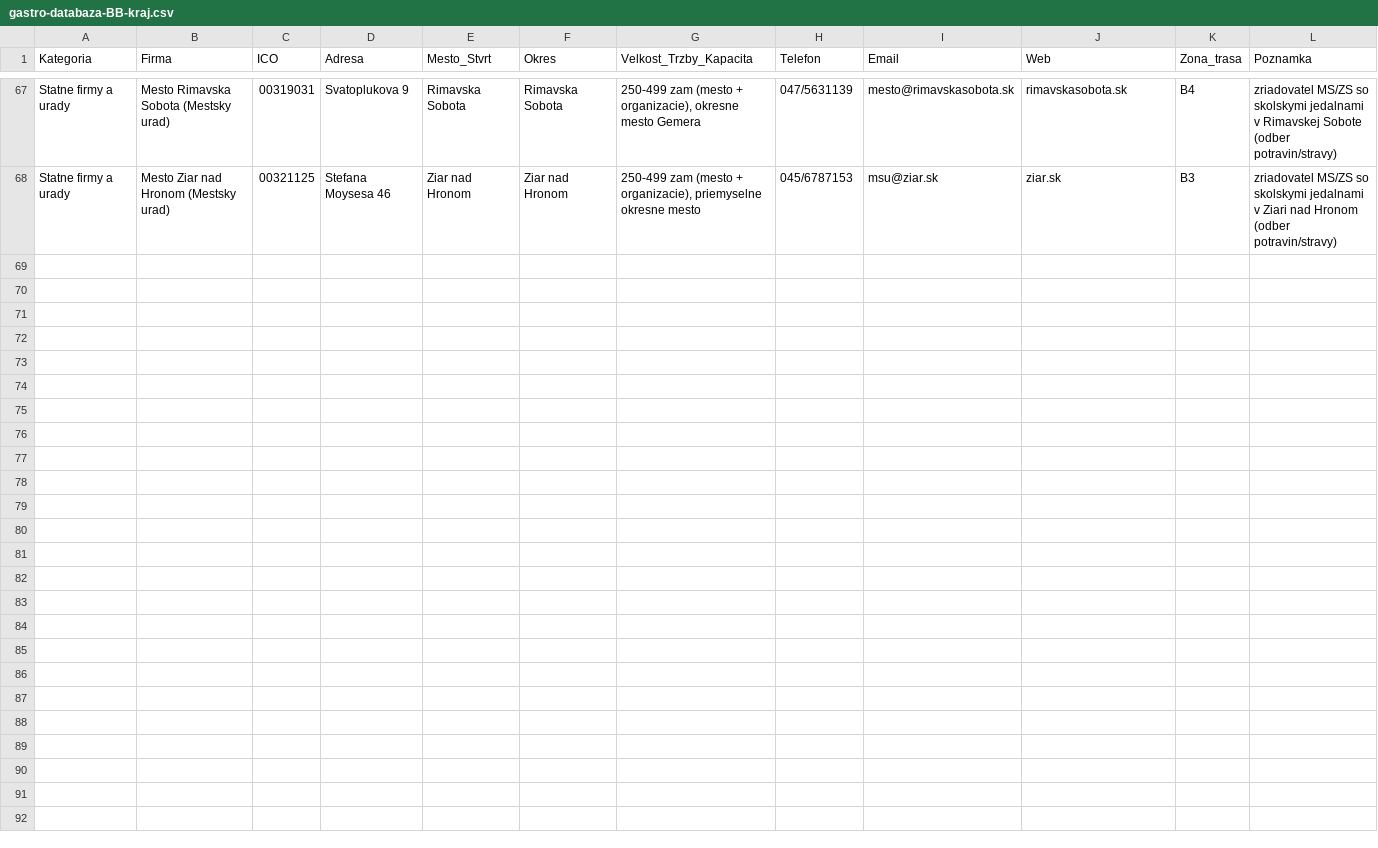
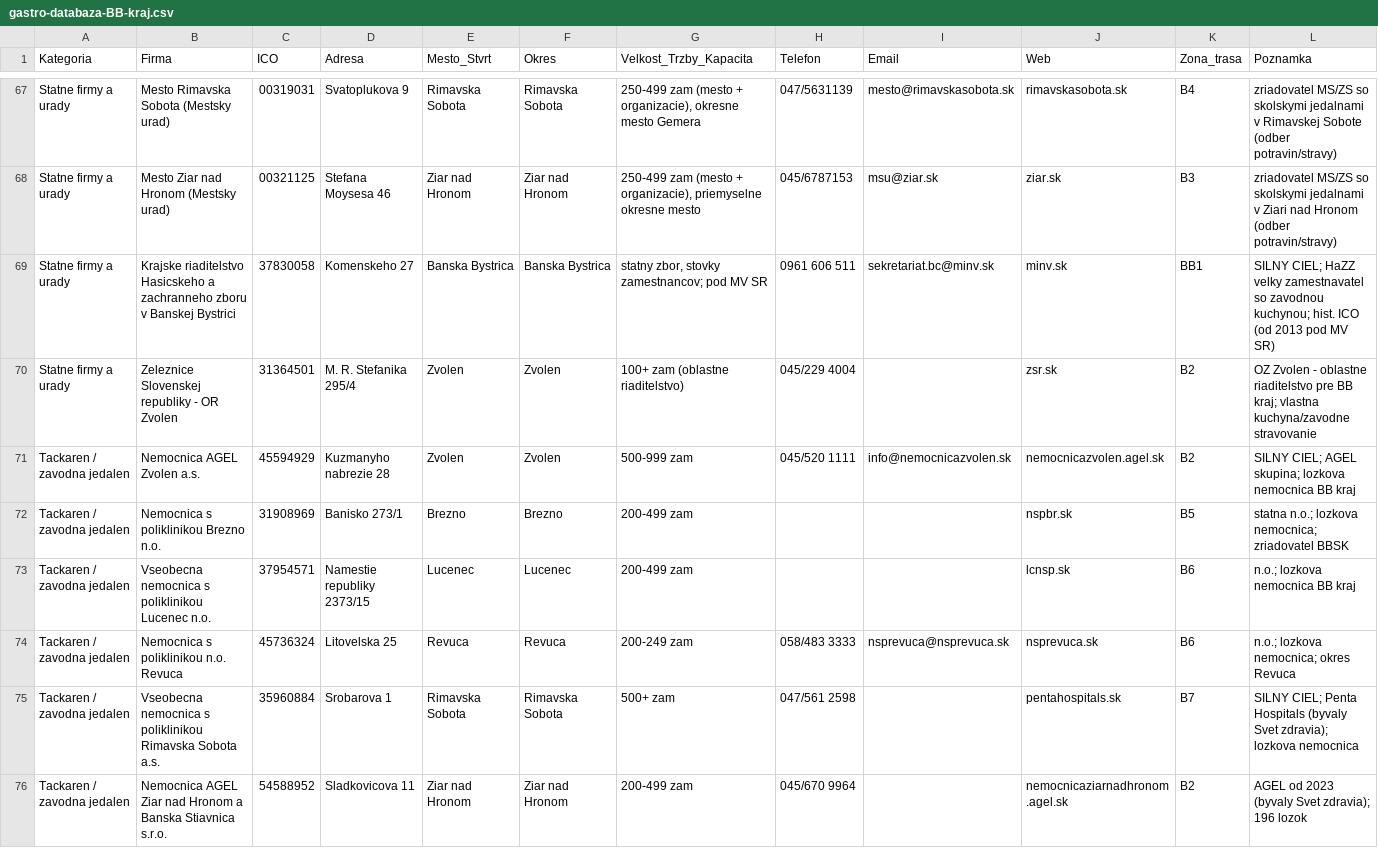
Before and after one commit to mixall11/gastro-ba-kraj, a CSV file: gastro-databaza-BB-kraj.csv, drawn as a sheet; only a part is shown, gaps mark what is left out; the diff names each change by its address in the sheet, - before the commit and + after, or states it on an @@ line.

```diff
--- a/gastro-databaza-BB-kraj.csv
+++ b/gastro-databaza-BB-kraj.csv
+row 69: Statne firmy a urady | Krajske riaditelstvo Hasicskeho a zachranneho zboru v Banskej Bystrici | 37830058 | Komenskeho 27 | Banska Bystrica | Banska Bystrica | statny zbor, stovky zamestnancov; pod MV SR | 0961 606 511 | sekretariat.bc@minv.sk | minv.sk | BB1 | SILNY CIEL; HaZZ velky zamestnavatel so zavodnou kuchynou; hist. ICO (od 2013 pod MV SR)
+row 70: Statne firmy a urady | Zeleznice Slovenskej republiky - OR Zvolen | 31364501 | M. R. Stefanika 295/4 | Zvolen | Zvolen | 100+ zam (oblastne riaditelstvo) | 045/229 4004 |  | zsr.sk | B2 | OZ Zvolen - oblastne riaditelstvo pre BB kraj; vlastna kuchyna/zavodne stravovanie
+row 71: Tackaren / zavodna jedalen | Nemocnica AGEL Zvolen a.s. | 45594929 | Kuzmanyho nabrezie 28 | Zvolen | Zvolen | 500-999 zam | 045/520 1111 | info@nemocnicazvolen.sk | nemocnicazvolen.agel.sk | B2 | SILNY CIEL; AGEL skupina; lozkova nemocnica BB kraj
+row 72: Tackaren / zavodna jedalen | Nemocnica s poliklinikou Brezno n.o. | 31908969 | Banisko 273/1 | Brezno | Brezno | 200-499 zam |  |  | nspbr.sk | B5 | statna n.o.; lozkova nemocnica; zriadovatel BBSK
+row 73: Tackaren / zavodna jedalen | Vseobecna nemocnica s poliklinikou Lucenec n.o. | 37954571 | Namestie republiky 2373/15 | Lucenec | Lucenec | 200-499 zam |  |  | lcnsp.sk | B6 | n.o.; lozkova nemocnica BB kraj
+row 74: Tackaren / zavodna jedalen | Nemocnica s poliklinikou n.o. Revuca | 45736324 | Litovelska 25 | Revuca | Revuca | 200-249 zam | 058/483 3333 | nsprevuca@nsprevuca.sk | nsprevuca.sk | B6 | n.o.; lozkova nemocnica; okres Revuca
+row 75: Tackaren / zavodna jedalen | Vseobecna nemocnica s poliklinikou Rimavska Sobota a.s. | 35960884 | Srobarova 1 | Rimavska Sobota | Rimavska Sobota | 500+ zam | 047/561 2598 |  | pentahospitals.sk | B7 | SILNY CIEL; Penta Hospitals (byvaly Svet zdravia); lozkova nemocnica
+row 76: Tackaren / zavodna jedalen | Nemocnica AGEL Ziar nad Hronom a Banska Stiavnica s.r.o. | 54588952 | Sladkovicova 11 | Ziar nad Hronom | Ziar nad Hronom | 200-499 zam | 045/670 9964 |  | nemocnicaziarnadhronom.agel.sk | B2 | AGEL od 2023 (byvaly Svet zdravia); 196 lozok
```
Also changed, not shown: gastro-databaza-KE-kraj.csv, gastro-databaza-NR-kraj.csv, 16 other files.
